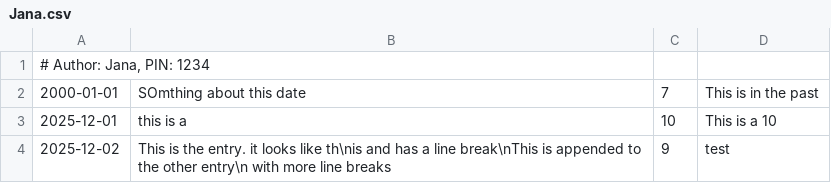
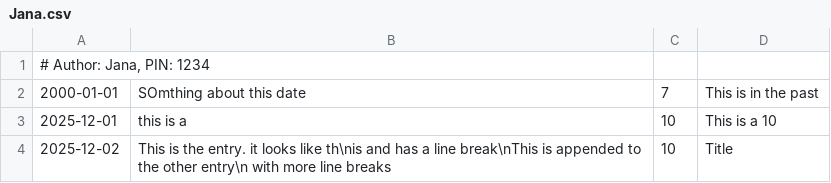
Before and after one commit to NTNU-IDI/mappe-2025-MatsVestvik, a CSV file: src/main/resources/entries/Jana.csv, drawn as a sheet.

```diff
--- a/src/main/resources/entries/Jana.csv
+++ b/src/main/resources/entries/Jana.csv
@@ -3,2 +3,2 @@
 2025-12-01|this is a|10|This is a 10
-2025-12-02|This is the entry. it looks like th\nis and has a line break\nThis is appended to the other entry\n with more line breaks|9|test
+2025-12-02|This is the entry. it looks like th\nis and has a line break\nThis is appended to the other entry\n with more line breaks|10|Title
```
Also changed, not shown: target/classes/entries/Jana.csv, 16 other files.
